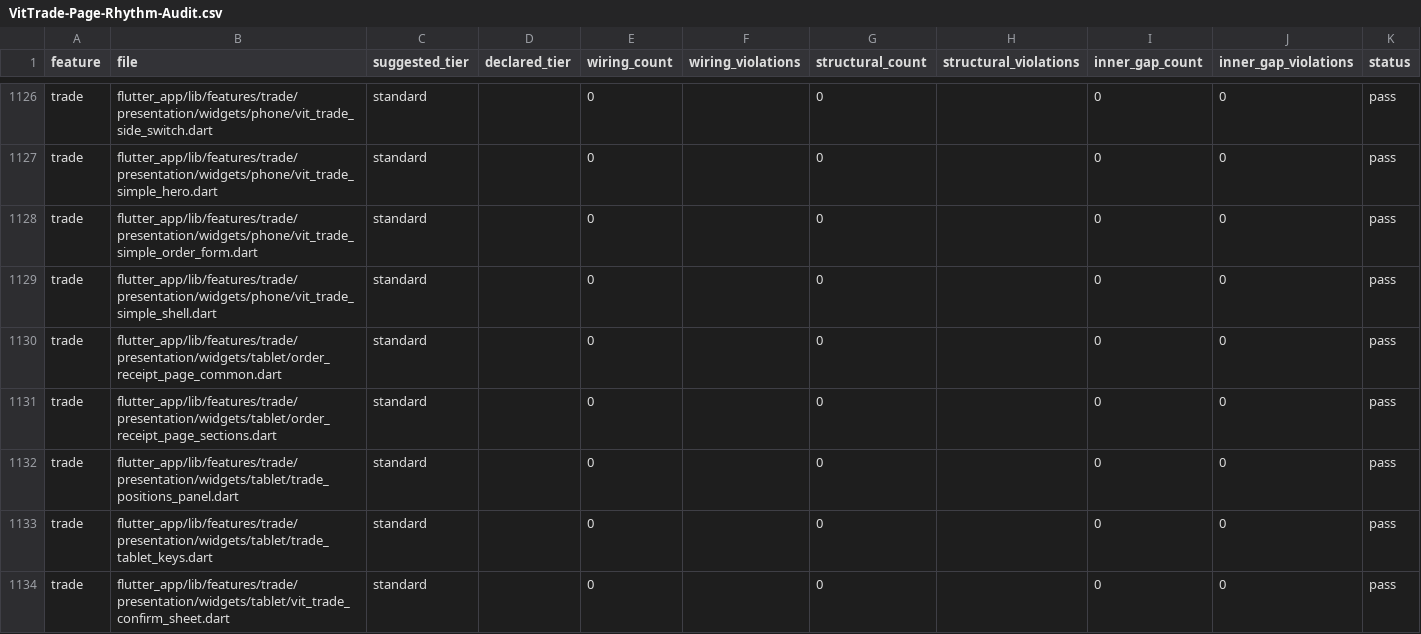
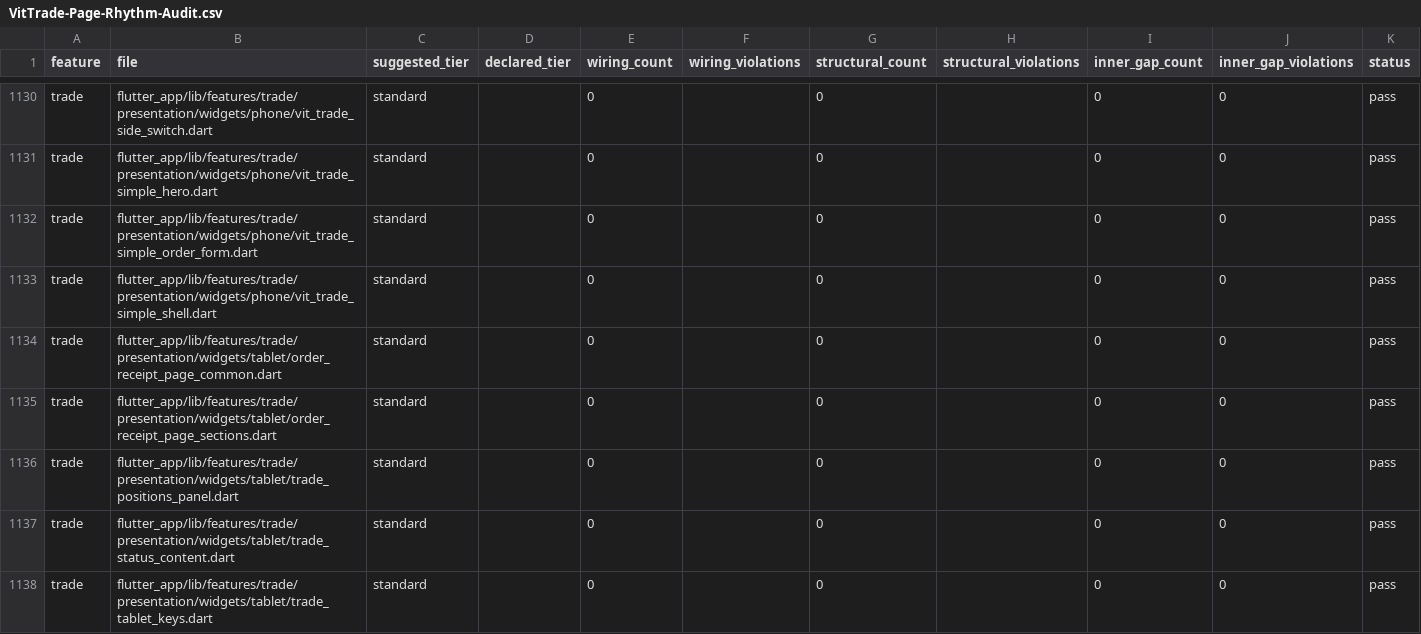
Before and after one commit to LonelyTraderBay/vittrade-flutter, a CSV file: docs/02_FLUTTER_MIGRATION/audits/VitTrade-Page-Rhythm-Audit.csv, drawn as a sheet; only a part is shown, gaps mark what is left out; the shorter side is filled out with more unchanged rows; the diff covers the shown part only; the diff names each change by its address in the sheet, - before the commit and + after, or states it on an @@ line.

```diff
--- a/docs/02_FLUTTER_MIGRATION/audits/VitTrade-Page-Rhythm-Audit.csv
+++ b/docs/02_FLUTTER_MIGRATION/audits/VitTrade-Page-Rhythm-Audit.csv
+row 1137: trade | flutter_app/lib/features/trade/presentation/widgets/tablet/trade_status_content.dart | standard |  | 0 |  | 0 |  | 0 | 0 | pass
```
Also changed, not shown: 5 added rows elsewhere in this file, docs/02_FLUTTER_MIGRATION/audits/VitTrade-Card-Tile-Audit.csv, docs/02_FLUTTER_MIGRATION/audits/VitTrade-Home-Reference-Consistency-Audit.csv, 33 other files.
